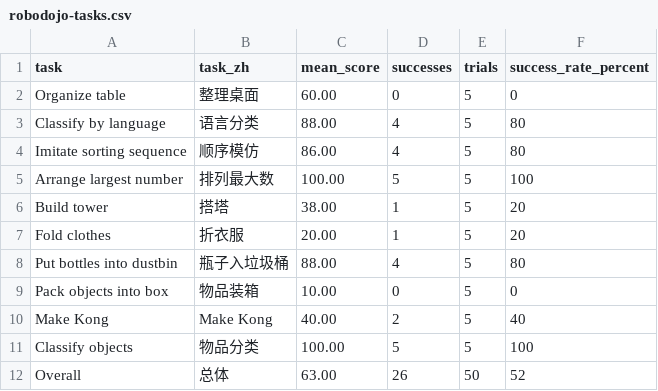
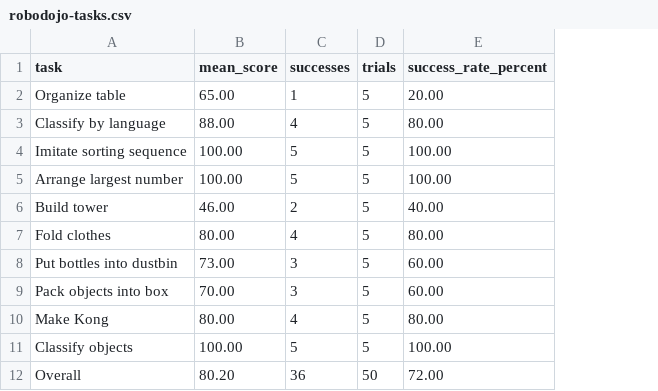
Before and after one commit to cheng-haha/GPT-Policy, a CSV file: assets/benchmarks/robodojo-tasks.csv, drawn as a sheet; removed rows and columns are numbered as before the commit, all else as after; the diff names each change by its address in the sheet, - before the commit and + after, or states it on an @@ line.

```diff
--- a/assets/benchmarks/robodojo-tasks.csv
+++ b/assets/benchmarks/robodojo-tasks.csv
-column B (task_zh), rows 2-12: 整理桌面 | 语言分类 | 顺序模仿 | 排列最大数 | 搭塔 | 折衣服 | 瓶子入垃圾桶 | 物品装箱 | Make Kong | 物品分类 | 总体
-B2 (mean_score): 60.00
+B2 (mean_score): 65.00
-C2 (successes): 0
+C2 (successes): 1
-E2 (success_rate_percent): 0
+E2 (success_rate_percent): 20.00
-E3 (success_rate_percent): 80
+E3 (success_rate_percent): 80.00
-B4 (mean_score): 86.00
+B4 (mean_score): 100.00
-C4 (successes): 4
+C4 (successes): 5
-E4 (success_rate_percent): 80
+E4 (success_rate_percent): 100.00
-E5 (success_rate_percent): 100
+E5 (success_rate_percent): 100.00
-B6 (mean_score): 38.00
+B6 (mean_score): 46.00
-C6 (successes): 1
+C6 (successes): 2
-E6 (success_rate_percent): 20
+E6 (success_rate_percent): 40.00
-B7 (mean_score): 20.00
+B7 (mean_score): 80.00
-C7 (successes): 1
+C7 (successes): 4
-E7 (success_rate_percent): 20
+E7 (success_rate_percent): 80.00
-B8 (mean_score): 88.00
+B8 (mean_score): 73.00
-C8 (successes): 4
+C8 (successes): 3
-E8 (success_rate_percent): 80
+E8 (success_rate_percent): 60.00
-B9 (mean_score): 10.00
+B9 (mean_score): 70.00
-C9 (successes): 0
+C9 (successes): 3
-E9 (success_rate_percent): 0
+E9 (success_rate_percent): 60.00
-B10 (mean_score): 40.00
+B10 (mean_score): 80.00
-C10 (successes): 2
+C10 (successes): 4
-E10 (success_rate_percent): 40
+E10 (success_rate_percent): 80.00
-E11 (success_rate_percent): 100
+E11 (success_rate_percent): 100.00
-B12 (mean_score): 63.00
+B12 (mean_score): 80.20
-C12 (successes): 26
+C12 (successes): 36
-E12 (success_rate_percent): 52
+E12 (success_rate_percent): 72.00
```
Also changed, not shown: assets/benchmarks/robodojo-comparison.csv, 7 other files.
